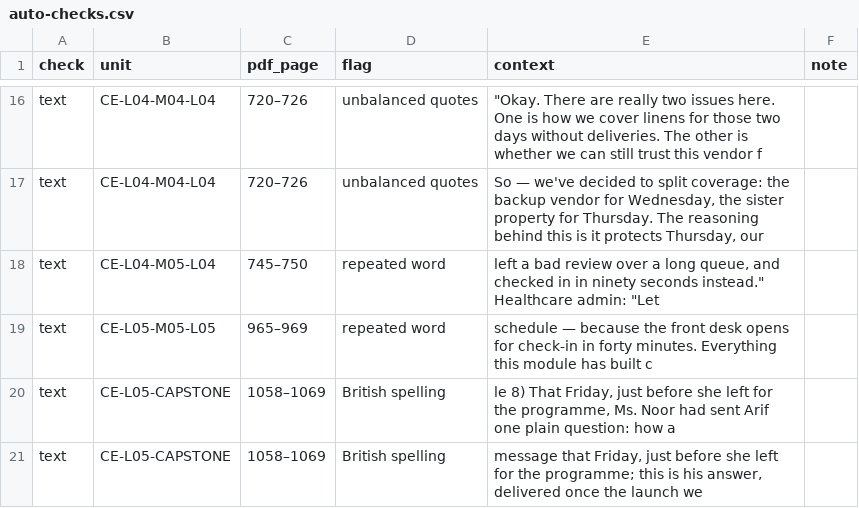
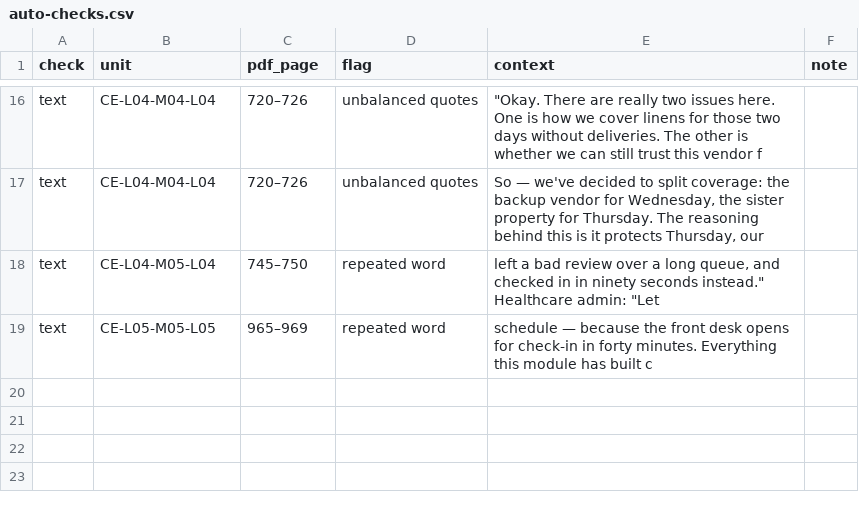
Before and after one commit to Hedaitullahlaskar/career-english-book, a CSV file: editorial/proof/auto-checks.csv, drawn as a sheet; only a part is shown, gaps mark what is left out.

```diff
--- a/editorial/proof/auto-checks.csv
+++ b/editorial/proof/auto-checks.csv
@@ -19,3 +19 @@ text,CE-L04-M05-L04,745–750,repeated word," left a bad review over a long queu
 text,CE-L05-M05-L05,965–969,repeated word,schedule — because the front desk opens for check-in in forty minutes. Everything this module has built c,
-text,CE-L05-CAPSTONE,1058–1069,British spelling,"le 8)   That Friday, just before she left for the programme, Ms. Noor had sent Arif one plain question: how a",
-text,CE-L05-CAPSTONE,1058–1069,British spelling,"message that Friday, just before she left for the programme; this is his answer, delivered once the launch we",
```
Also changed, not shown: editorial/correction-log.csv, editorial/proof/findings.csv, 8 other files.
